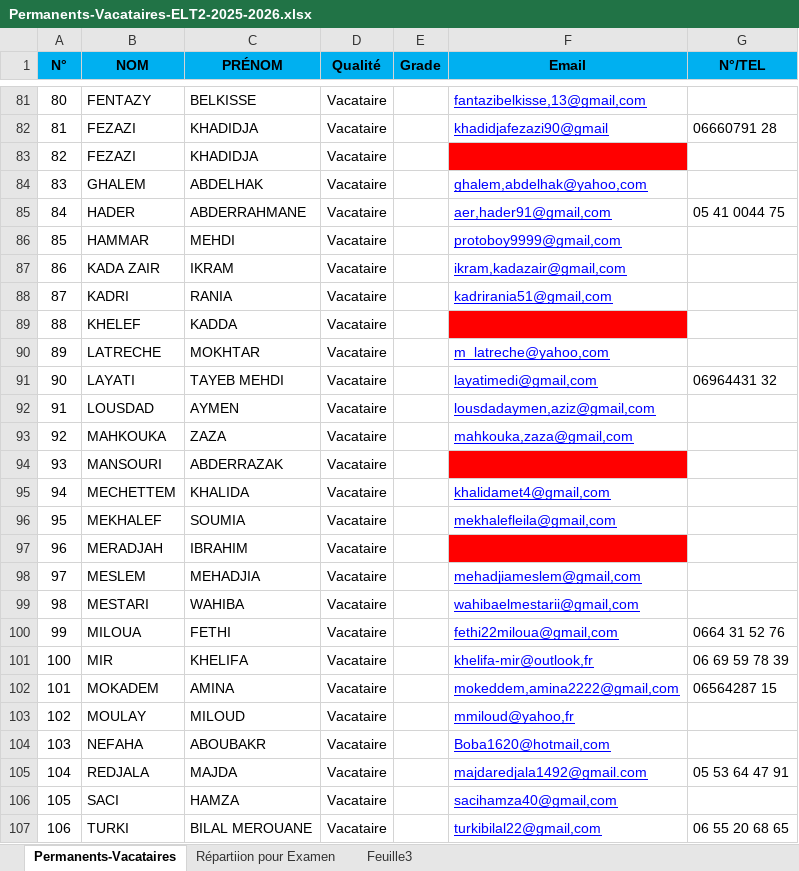
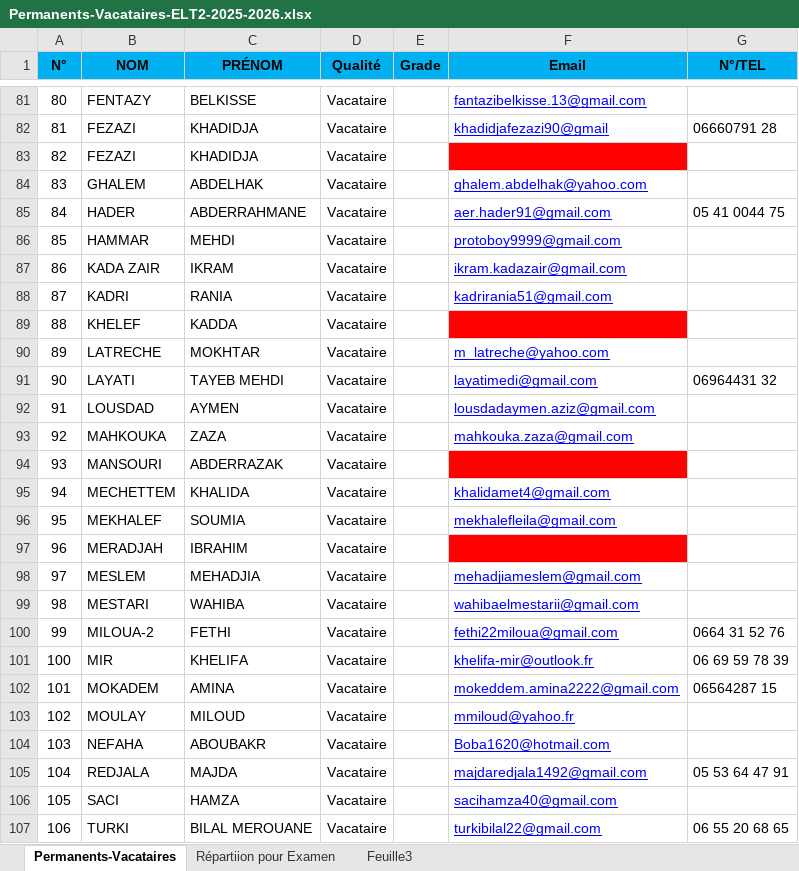
Before and after one commit to EDT-ELT-DEPARTMENT/edt-udl-2026, an Excel workbook: Permanents-Vacataires-ELT2-2025-2026.xlsx, sheet Permanents-Vacataires, drawn as a sheet; only a part is shown, gaps mark what is left out; values as stored, in another font and other column widths than the file's, no borders; the diff covers the shown part only; the diff names each change by its address in the sheet, - before the commit and + after, or states it on an @@ line.

```diff
--- a/Permanents-Vacataires-ELT2-2025-2026.xlsx (sheet Permanents-Vacataires)
+++ b/Permanents-Vacataires-ELT2-2025-2026.xlsx (sheet Permanents-Vacataires)
-F81 (Email): fantazibelkisse,13@gmail,com
+F81 (Email): fantazibelkisse.13@gmail.com
-F84 (Email): ghalem,abdelhak@yahoo,com
+F84 (Email): ghalem.abdelhak@yahoo.com
-F85 (Email): aer,hader91@gmail,com
+F85 (Email): aer.hader91@gmail.com
-F86 (Email): protoboy9999@gmail,com
+F86 (Email): protoboy9999@gmail.com
-F87 (Email): ikram,kadazair@gmail,com
+F87 (Email): ikram.kadazair@gmail.com
-F88 (Email): kadrirania51@gmail,com
+F88 (Email): kadrirania51@gmail.com
-F90 (Email): m_latreche@yahoo,com
+F90 (Email): m_latreche@yahoo.com
-F91 (Email): layatimedi@gmail,com
+F91 (Email): layatimedi@gmail.com
-F92 (Email): lousdadaymen,aziz@gmail,com
+F92 (Email): lousdadaymen.aziz@gmail.com
-F93 (Email): mahkouka,zaza@gmail,com
+F93 (Email): mahkouka.zaza@gmail.com
-F95 (Email): khalidamet4@gmail,com
+F95 (Email): khalidamet4@gmail.com
-F96 (Email): mekhalefleila@gmail,com
+F96 (Email): mekhalefleila@gmail.com
-F98 (Email): mehadjiameslem@gmail,com
+F98 (Email): mehadjiameslem@gmail.com
-F99 (Email): wahibaelmestarii@gmail,com
+F99 (Email): wahibaelmestarii@gmail.com
-B100 (NOM): MILOUA
+B100 (NOM): MILOUA-2
-F100 (Email): fethi22miloua@gmail,com
+F100 (Email): fethi22miloua@gmail.com
-F101 (Email): khelifa-mir@outlook,fr
+F101 (Email): khelifa-mir@outlook.fr
-F102 (Email): mokeddem,amina2222@gmail,com
+F102 (Email): mokeddem.amina2222@gmail.com
-F103 (Email): mmiloud@yahoo,fr
+F103 (Email): mmiloud@yahoo.fr
-F104 (Email): Boba1620@hotmail,com
+F104 (Email): Boba1620@hotmail.com
-F106 (Email): sacihamza40@gmail,com
+F106 (Email): sacihamza40@gmail.com
-F107 (Email): turkibilal22@gmail,com
+F107 (Email): turkibilal22@gmail.com
```
Also changed, not shown: 26 edited cells elsewhere in this sheet.
